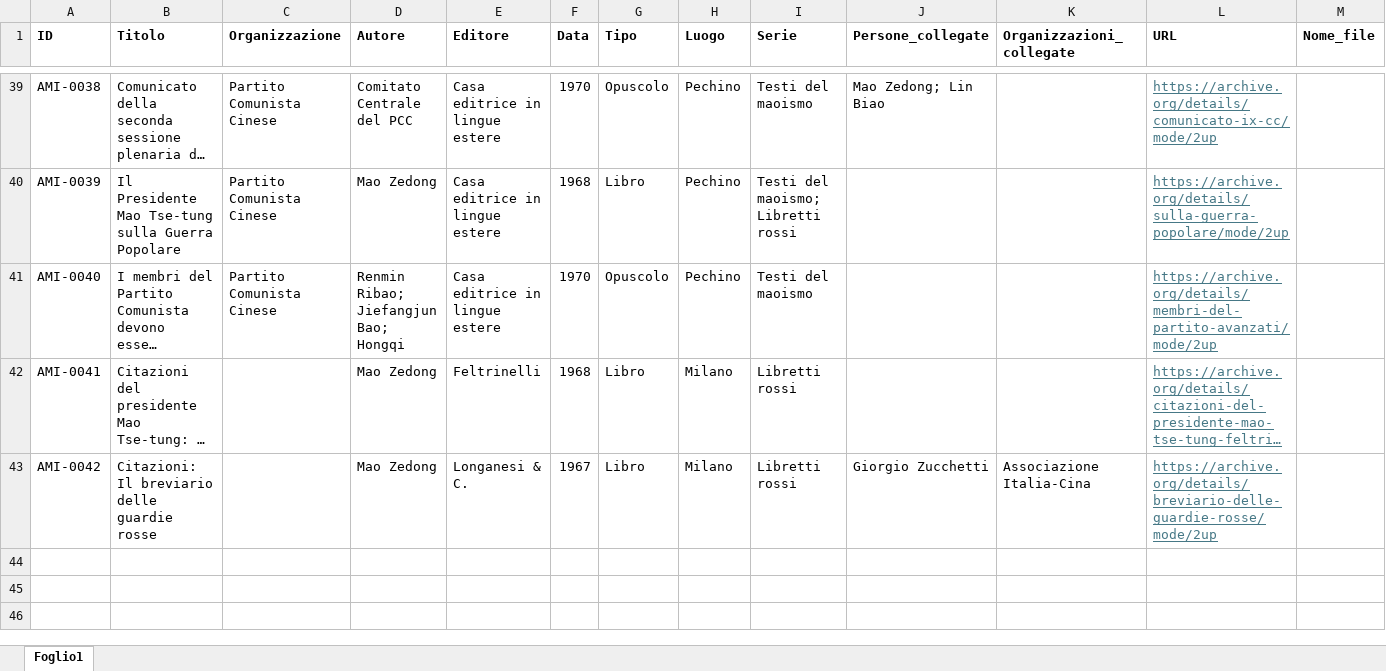
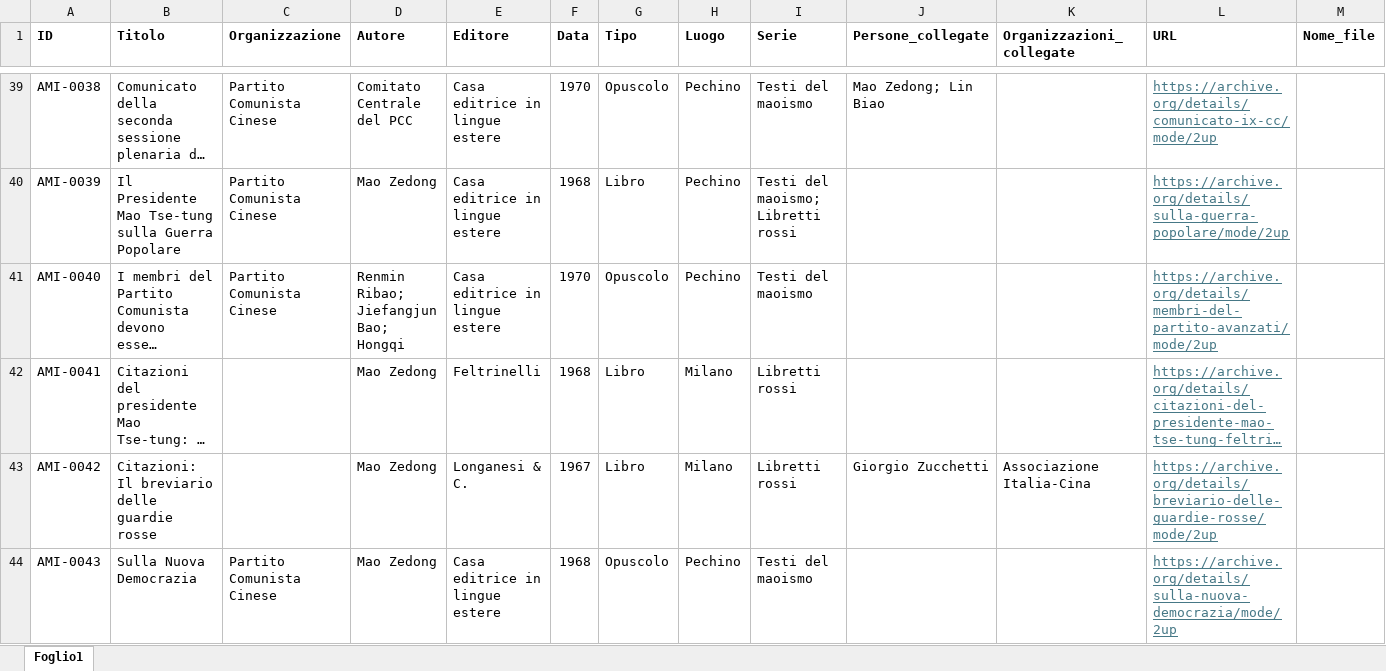
Before and after one commit to AMI-AIM/archivio-maoismo-italiano, an Excel workbook: data/catalogo.xlsx, sheet Foglio1, drawn as a sheet; only a part is shown, gaps mark what is left out; long unchanged cells end in …; values as stored, in another font and other column widths than the file's, no borders; table styles not drawn; rows hold the shown columns only; the diff covers the shown part only; the diff names each change by its address in the sheet, - before the commit and + after, or states it on an @@ line.

```diff
--- a/data/catalogo.xlsx (sheet Foglio1)
+++ b/data/catalogo.xlsx (sheet Foglio1)
+row 44: AMI-0043 | Sulla Nuova Democrazia | Partito Comunista Cinese | Mao Zedong | Casa editrice in lingue estere | 1968 | Opuscolo | Pechino | Testi del maoismo |  |  | https://archive.org/details/sulla-nuova-democrazia/mode/2up
```
Also changed, not shown: 1 added row and 2 edited cells elsewhere in this sheet, data/persone.xlsx, 10 other files.
